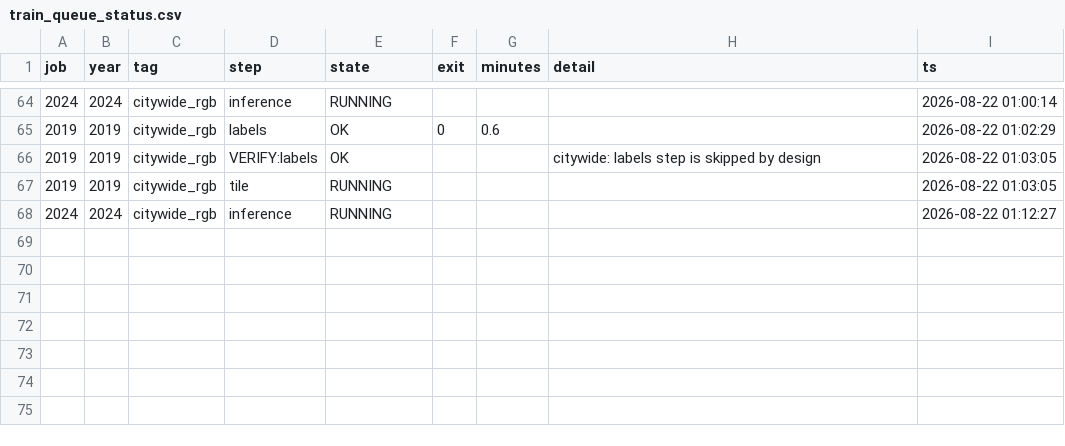
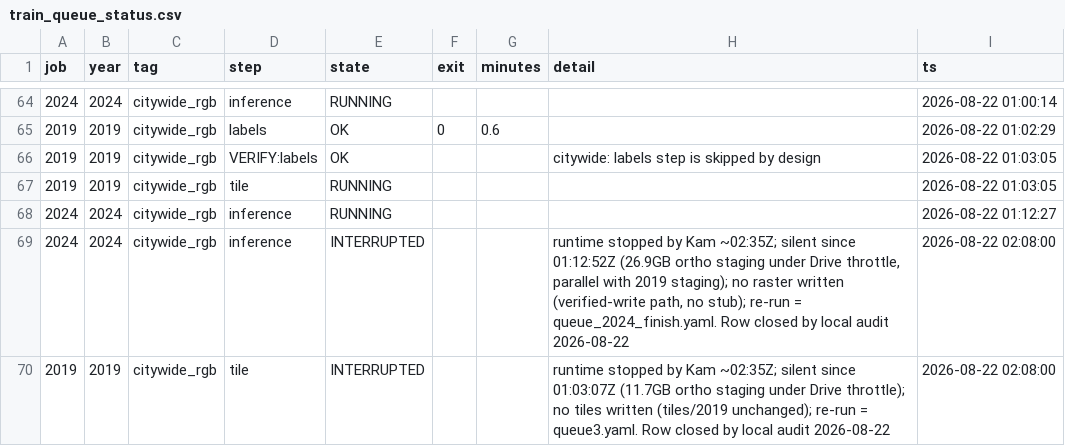
Before and after one commit to Kameron-Eck/edmonds-treedata, a CSV file: phase4/qc/train_queue_status.csv, drawn as a sheet; only a part is shown, gaps mark what is left out; the diff names each change by its address in the sheet, - before the commit and + after, or states it on an @@ line.

Commit message:
harvest: measured text (1 files)

```diff
--- a/phase4/qc/train_queue_status.csv
+++ b/phase4/qc/train_queue_status.csv
+row 69: 2024 | 2024 | citywide_rgb | inference | INTERRUPTED |  |  | runtime stopped by Kam ~02:35Z; silent since 01:12:52Z (26.9GB ortho staging under Drive throttle, parallel with 2019 staging); no raster written (verified-write path, no stub); re-run = queue_2024_finish.yaml. Row closed by local audit 2026-08-22 | 2026-08-22 02:08:00
+row 70: 2019 | 2019 | citywide_rgb | tile | INTERRUPTED |  |  | runtime stopped by Kam ~02:35Z; silent since 01:03:07Z (11.7GB ortho staging under Drive throttle); no tiles written (tiles/2019 unchanged); re-run = queue3.yaml. Row closed by local audit 2026-08-22 | 2026-08-22 02:08:00
```
